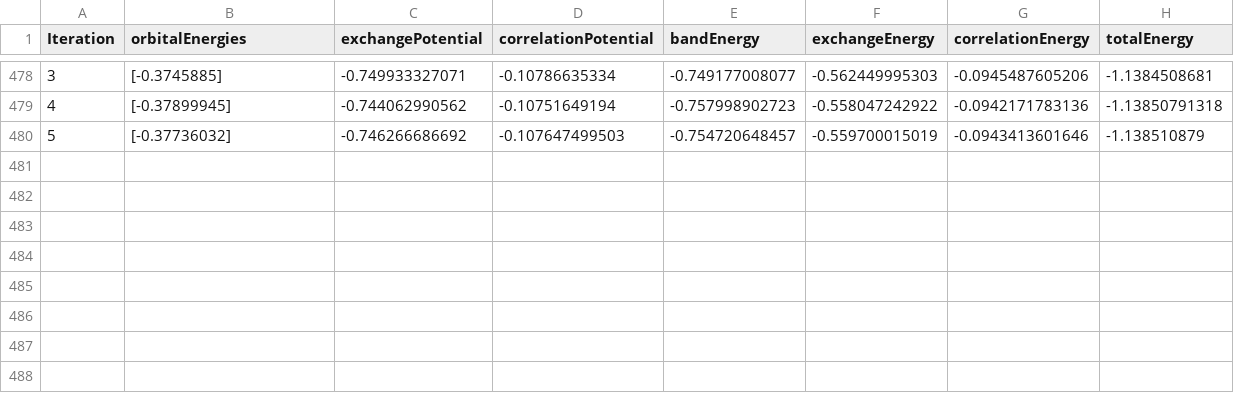
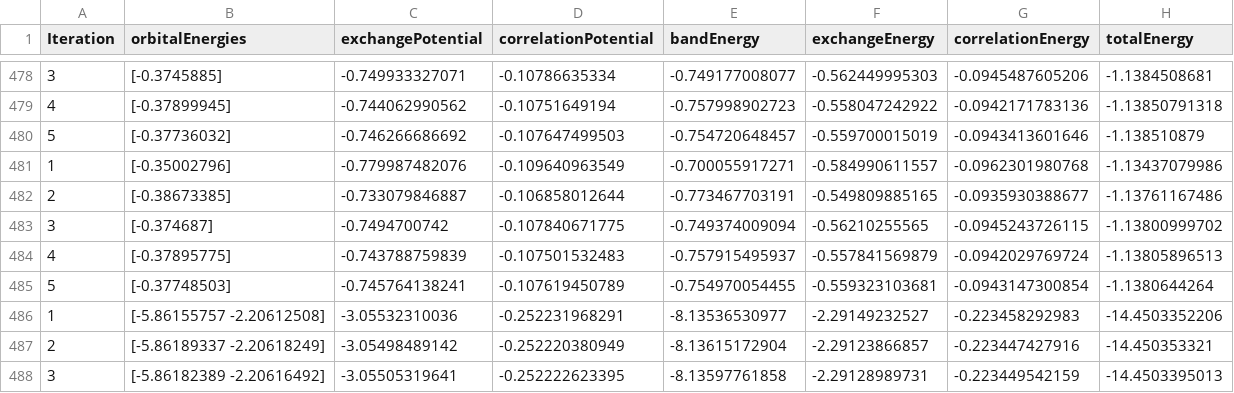
Before and after one commit to njvaughn/Treecode-Accelerated-Green-Iteration, a CSV file: 3D-GreenIterations/adaptiveMesh/KohnShamTests/iterationConvergence.csv, drawn as a sheet; only a part is shown, gaps mark what is left out.

Commit message:
cleaning up before orbital initialization branch

```diff
--- a/3D-GreenIterations/adaptiveMesh/KohnShamTests/iterationConvergence.csv
+++ b/3D-GreenIterations/adaptiveMesh/KohnShamTests/iterationConvergence.csv
@@ -480 +480,9 @@ Iteration,orbitalEnergies,exchangePotential,correlationPotential,bandEnergy,exch
 5,[-0.37736032],-0.746266686692,-0.107647499503,-0.754720648457,-0.559700015019,-0.0943413601646,-1.138510879
+1,[-0.35002796],-0.779987482076,-0.109640963549,-0.700055917271,-0.584990611557,-0.0962301980768,-1.13437079986
+2,[-0.38673385],-0.733079846887,-0.106858012644,-0.773467703191,-0.549809885165,-0.0935930388677,-1.13761167486
+3,[-0.374687],-0.7494700742,-0.107840671775,-0.749374009094,-0.56210255565,-0.0945243726115,-1.13800999702
+4,[-0.37895775],-0.743788759839,-0.107501532483,-0.757915495937,-0.557841569879,-0.0942029769724,-1.13805896513
+5,[-0.37748503],-0.745764138241,-0.107619450789,-0.754970054455,-0.559323103681,-0.0943147300854,-1.1380644264
+1,[-5.86155757 -2.20612508],-3.05532310036,-0.252231968291,-8.13536530977,-2.29149232527,-0.223458292983,-14.4503352206
+2,[-5.86189337 -2.20618249],-3.05498489142,-0.252220380949,-8.13615172904,-2.29123866857,-0.223447427916,-14.450353321
+3,[-5.86182389 -2.20616492],-3.05505319641,-0.252222623395,-8.13597761858,-2.29128989731,-0.223449542159,-14.4503395013
```
